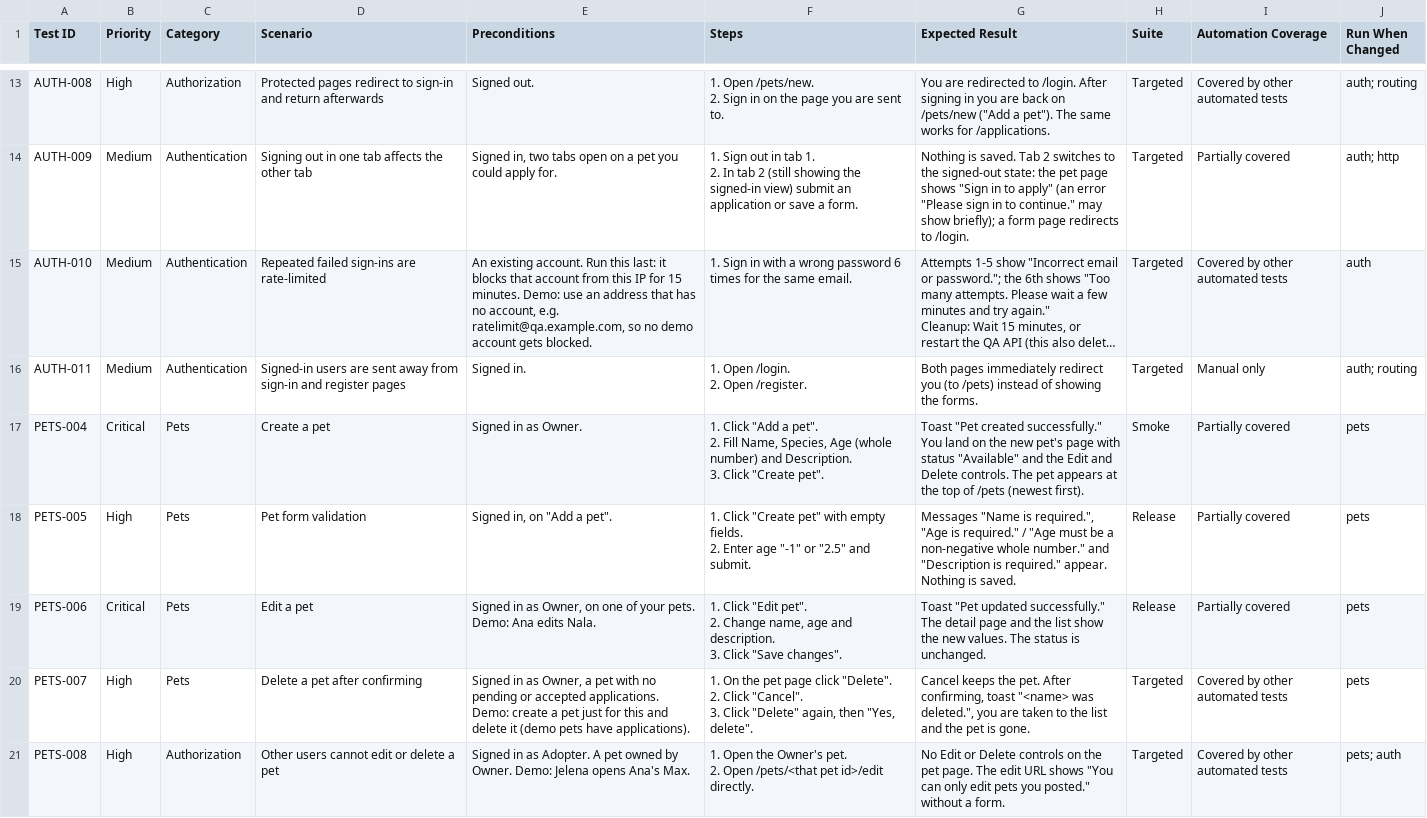
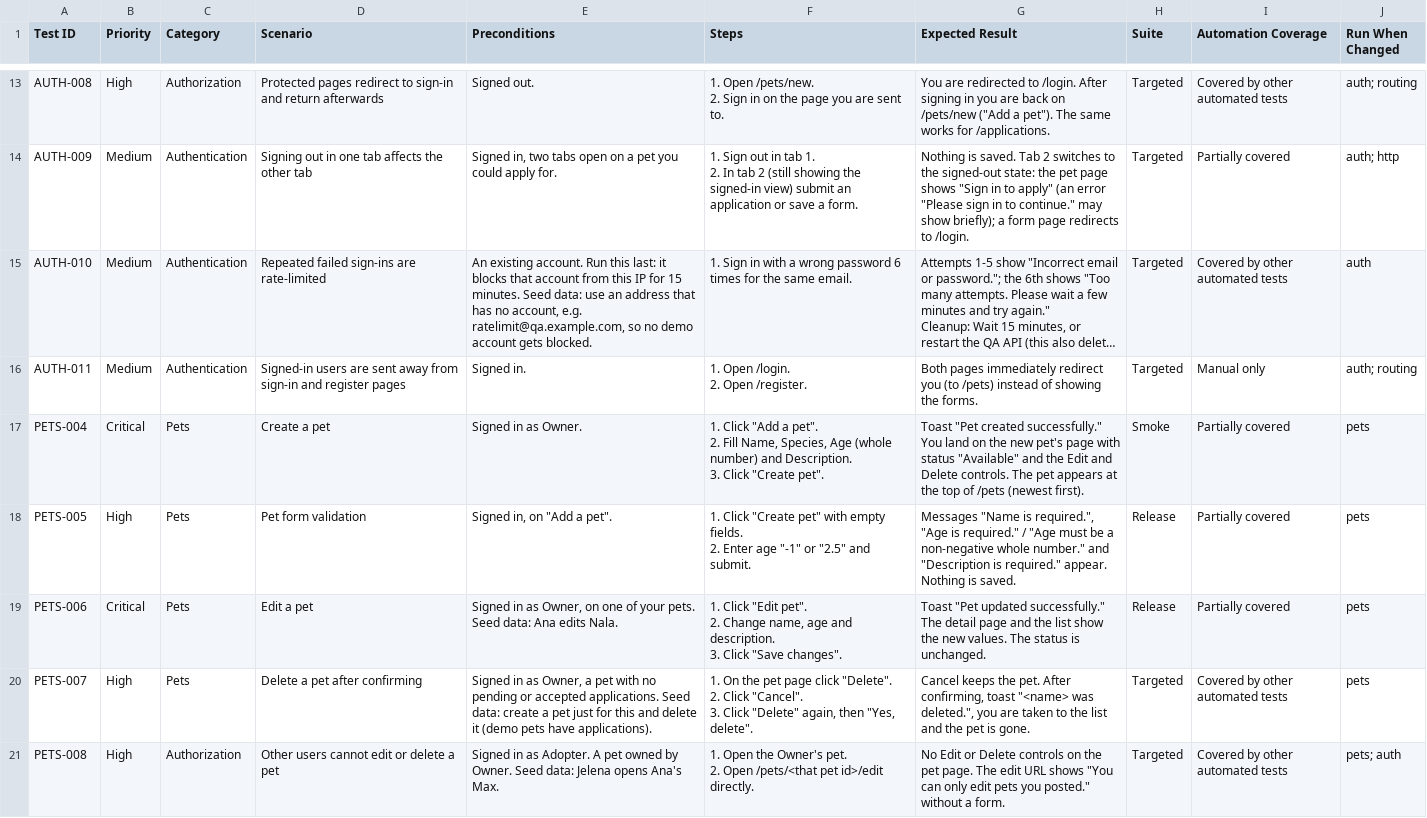
Before and after one commit to BojanSovtic/pet-adoption-system, a CSV file: docs/manual-qa-test-cases.csv, drawn as a sheet; only a part is shown, gaps mark what is left out; long unchanged cells end in …; the diff covers the shown part only; the diff names each change by its address in the sheet, - before the commit and + after, or states it on an @@ line.

```diff
--- a/docs/manual-qa-test-cases.csv
+++ b/docs/manual-qa-test-cases.csv
-E15 (Preconditions): …15 minutes. Demo: use an…
+E15 (Preconditions): …15 minutes. Seed data: use an…
-E19 (Preconditions): …your pets. Demo: Ana edits…
+E19 (Preconditions): …your pets. Seed data: Ana edits…
-E20 (Preconditions): …accepted applications. Demo: create a…
+E20 (Preconditions): …accepted applications. Seed data: create a…
-E21 (Preconditions): …by Owner. Demo: Jelena opens…
+E21 (Preconditions): …by Owner. Seed data: Jelena opens…
```
Also changed, not shown: 38 edited cells elsewhere in this file, 15 other files.
